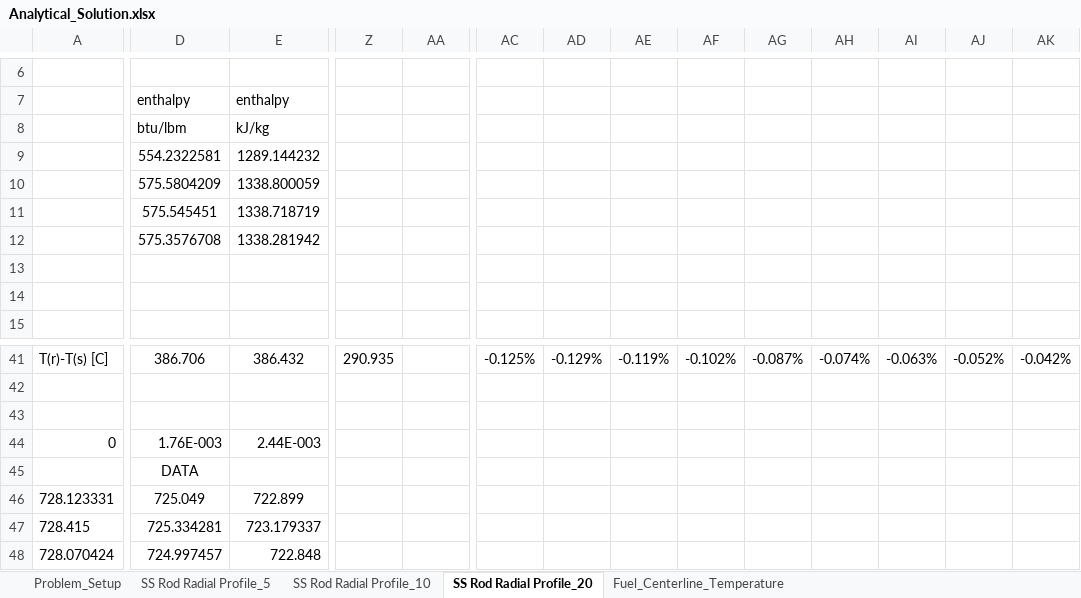
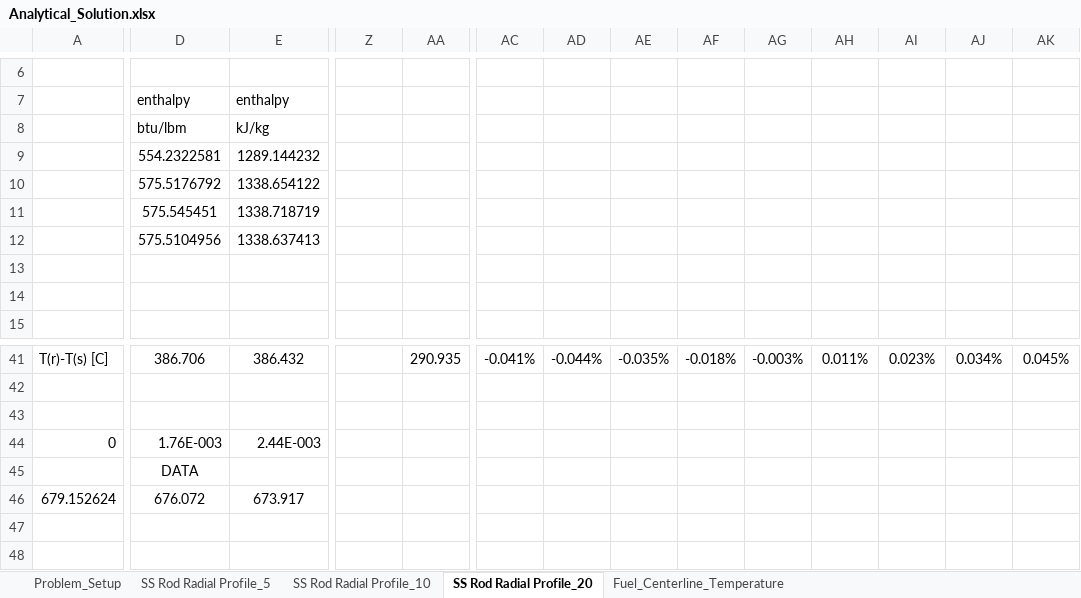
Before and after one commit to cdances/Nureth-16, an Excel workbook: NURETH/Analytical_Solution.xlsx, sheet SS Rod Radial Profile_20, drawn as a sheet; only a part is shown, gaps mark what is left out; values as stored, in another font and other column widths than the file's, no borders; charts and pictures not drawn; removed rows and columns are numbered as before the commit, all else as after; rows hold the shown columns only; the diff covers the shown part only; the diff names each change by its address in the sheet, - before the commit and + after, or states it on an @@ line.

```diff
--- a/NURETH/Analytical_Solution.xlsx (sheet SS Rod Radial Profile_20)
+++ b/NURETH/Analytical_Solution.xlsx (sheet SS Rod Radial Profile_20)
-D10: 575.5804209
+D10: 575.5176792
-E10: 1338.800059
+E10: 1338.654122
-D12: 575.3576708
+D12: 575.5104956
-E12: 1338.281942
+E12: 1338.637413
-Z41: 290.935
+Z41: (empty)
-AA41: (empty)
+AA41: 290.935
-AC41: -0.125%
+AC41: -0.041%
-AD41: -0.129%
+AD41: -0.044%
-AE41: -0.119%
+AE41: -0.035%
-AF41: -0.102%
+AF41: -0.018%
-AG41: -0.087%
+AG41: -0.003%
-AH41: -0.074%
+AH41: 0.011%
-AI41: -0.063%
+AI41: 0.023%
-AJ41: -0.052%
+AJ41: 0.034%
-AK41: -0.042%
+AK41: 0.045%
-row 46: 728.123331 | 725.049 | 722.899
-row 47: 728.415 | 725.334281 | 723.179337
-row 48: 728.070424 | 724.997457 | 722.848
+row 46: 679.152624 | 676.072 | 673.917
```
Also changed, not shown: 4 added rows, 4 removed rows and 64 edited cells elsewhere in this sheet, sheet SS Rod Radial Profile_5, sheet SS Rod Radial Profile_10, sheet Fuel_Centerline_Temperature, sheet Problem_Setup, formulas that keep their value, charts or pictures, 4 other files.
